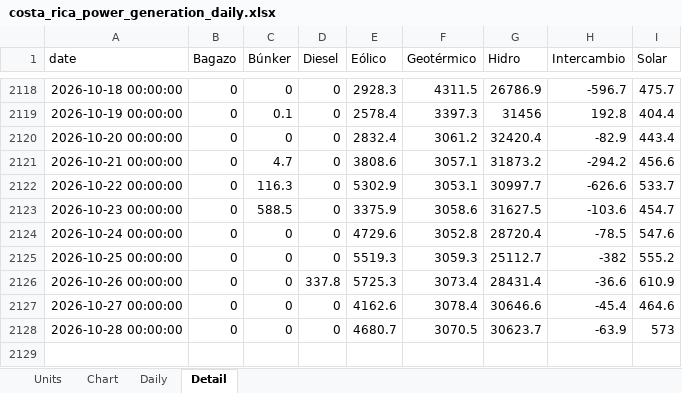
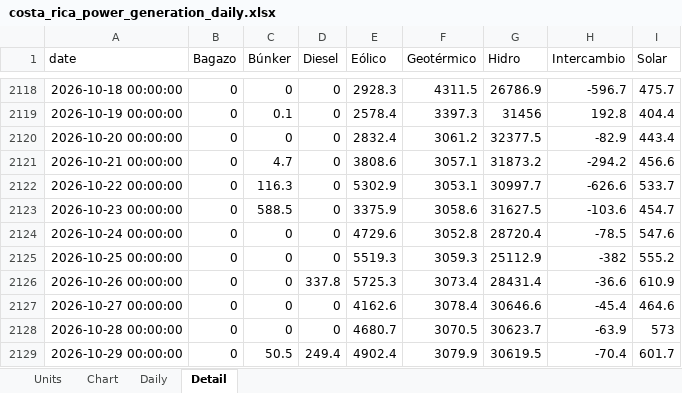
Before and after one commit to thomasdalton9/Energy-public, an Excel workbook: output/Data and Chart Outputs/costa_rica_power_generation_daily.xlsx, sheet Detail, drawn as a sheet; only a part is shown, gaps mark what is left out; values as stored, in another font and other column widths than the file's, no borders; the diff names each change by its address in the sheet, - before the commit and + after, or states it on an @@ line.

```diff
--- a/output/Data and Chart Outputs/costa_rica_power_generation_daily.xlsx (sheet Detail)
+++ b/output/Data and Chart Outputs/costa_rica_power_generation_daily.xlsx (sheet Detail)
-G2120 (Hidro): 32420.4
+G2120 (Hidro): 32377.5
-G2125 (Hidro): 25112.7
+G2125 (Hidro): 25112.9
+row 2129: 2026-10-29 00:00:00 | 0 | 50.5 | 249.4 | 4902.4 | 3079.9 | 30619.5 | -70.4 | 601.7
```
Also changed, not shown: sheet Daily, sheet Chart, sheet Units.
